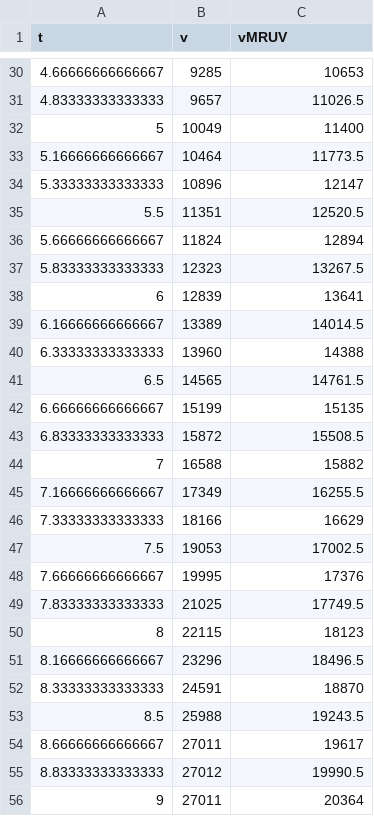
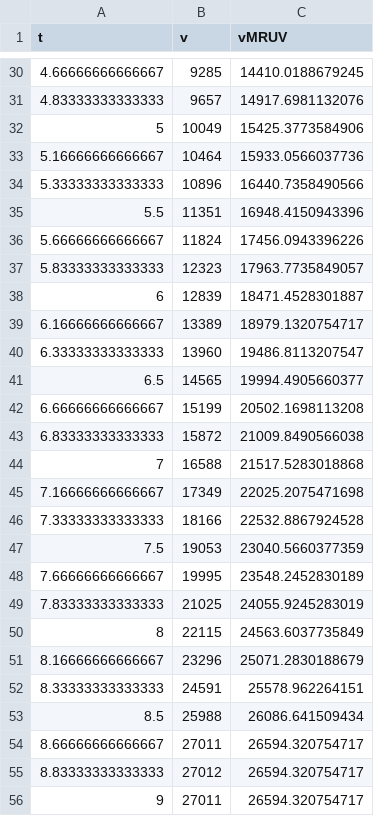
Before and after one commit to jasdeep/rodrigoalcarazdelaosa.me, a CSV file: content/post/SpaceX-Demo-2/v.csv, drawn as a sheet; only a part is shown, gaps mark what is left out; the diff covers the shown part only.

```diff
--- a/content/post/SpaceX-Demo-2/v.csv
+++ b/content/post/SpaceX-Demo-2/v.csv
@@ -30,27 +30,27 @@ t,v,vMRUV
-4.66666666666667,9285,10653
-4.83333333333333,9657,11026.5
-5,10049,11400
-5.16666666666667,10464,11773.5
-5.33333333333333,10896,12147
-5.5,11351,12520.5
-5.66666666666667,11824,12894
-5.83333333333333,12323,13267.5
-6,12839,13641
-6.16666666666667,13389,14014.5
-6.33333333333333,13960,14388
-6.5,14565,14761.5
-6.66666666666667,15199,15135
-6.83333333333333,15872,15508.5
-7,16588,15882
-7.16666666666667,17349,16255.5
-7.33333333333333,18166,16629
-7.5,19053,17002.5
-7.66666666666667,19995,17376
-7.83333333333333,21025,17749.5
-8,22115,18123
-8.16666666666667,23296,18496.5
-8.33333333333333,24591,18870
-8.5,25988,19243.5
-8.66666666666667,27011,19617
-8.83333333333333,27012,19990.5
-9,27011,20364
+4.66666666666667,9285,14410.0188679245
+4.83333333333333,9657,14917.6981132076
+5,10049,15425.3773584906
+5.16666666666667,10464,15933.0566037736
+5.33333333333333,10896,16440.7358490566
+5.5,11351,16948.4150943396
+5.66666666666667,11824,17456.0943396226
+5.83333333333333,12323,17963.7735849057
+6,12839,18471.4528301887
+6.16666666666667,13389,18979.1320754717
+6.33333333333333,13960,19486.8113207547
+6.5,14565,19994.4905660377
+6.66666666666667,15199,20502.1698113208
+6.83333333333333,15872,21009.8490566038
+7,16588,21517.5283018868
+7.16666666666667,17349,22025.2075471698
+7.33333333333333,18166,22532.8867924528
+7.5,19053,23040.5660377359
+7.66666666666667,19995,23548.2452830189
+7.83333333333333,21025,24055.9245283019
+8,22115,24563.6037735849
+8.16666666666667,23296,25071.2830188679
+8.33333333333333,24591,25578.962264151
+8.5,25988,26086.641509434
+8.66666666666667,27011,26594.320754717
+8.83333333333333,27012,26594.320754717
+9,27011,26594.320754717
```
Also changed, not shown: 44 edited cells elsewhere in this file, content/post/SpaceX-Demo-2/a.csv, content/post/SpaceX-Demo-2/h.csv, 2 other files.
